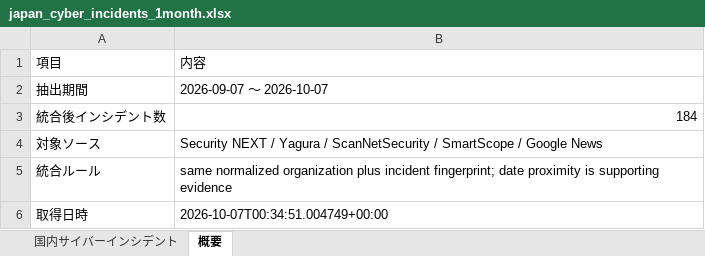
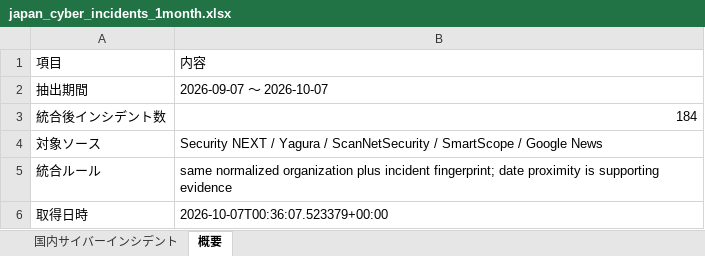
Before and after one commit to keitasatoh0801-alt/ransomlook-mcp, an Excel workbook: japan_cyber_incidents_1month.xlsx, sheet 概要, drawn as a sheet; values as stored, in another font and other column widths than the file's, no borders; the diff names each change by its address in the sheet, - before the commit and + after, or states it on an @@ line.

```diff
--- a/japan_cyber_incidents_1month.xlsx (sheet 概要)
+++ b/japan_cyber_incidents_1month.xlsx (sheet 概要)
-B6: 2026-10-07T00:34:51.004749+00:00
+B6: 2026-10-07T00:36:07.523379+00:00
```
Also changed, not shown: 2 other files.
